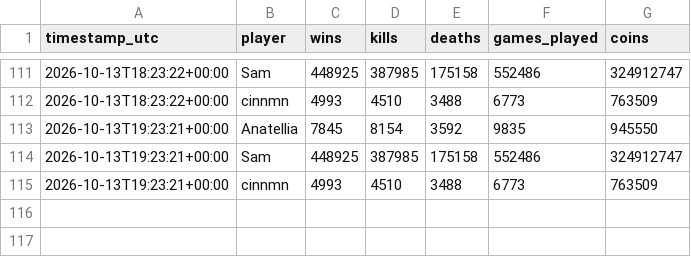
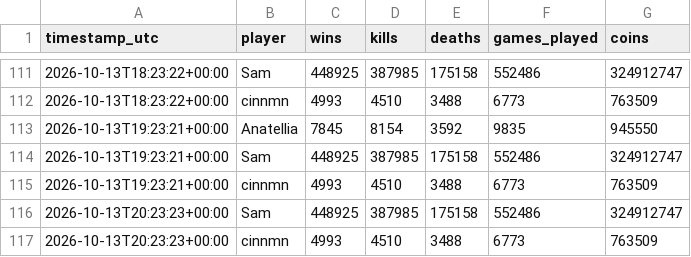
Before and after one commit to kevinkcko8-svg/mm-tracker, a CSV file: data/rivals.csv, drawn as a sheet; only a part is shown, gaps mark what is left out.

```diff
--- a/data/rivals.csv
+++ b/data/rivals.csv
@@ -115 +115,3 @@ timestamp_utc,player,wins,kills,deaths,games_played,coins
 2026-10-13T19:23:21+00:00,cinnmn,4993,4510,3488,6773,763509
+2026-10-13T20:23:23+00:00,Sam,448925,387985,175158,552486,324912747
+2026-10-13T20:23:23+00:00,cinnmn,4993,4510,3488,6773,763509
```
Also changed, not shown: data/history.csv, 2 other files.
